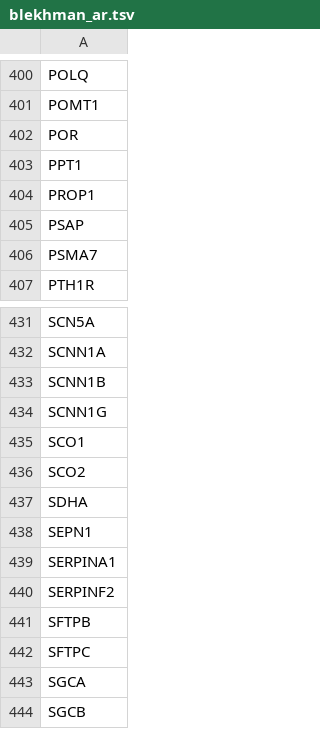
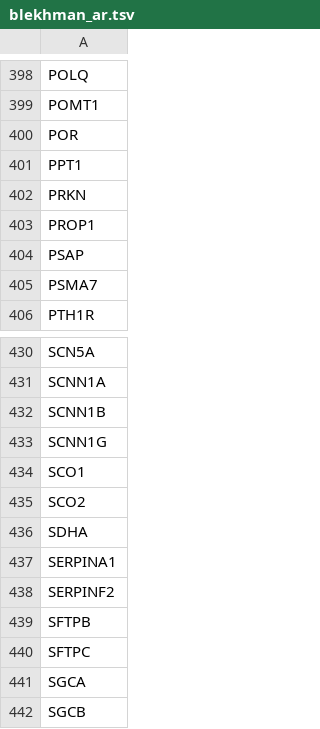
Before and after one commit to macarthur-lab/gene_lists, a TSV file: lists/blekhman_ar.tsv, drawn as a sheet; only a part is shown, gaps mark what is left out; the diff covers the shown part only.

```diff
--- a/lists/blekhman_ar.tsv
+++ b/lists/blekhman_ar.tsv
@@ -403,2 +401,3 @@ POR
 PPT1
+PRKN
 PROP1
@@ -437,3 +436,2 @@ SCO2
 SDHA
-SEPN1
 SERPINA1
```
Also changed, not shown: 1 added row, 3 removed rows and 1 edited cell elsewhere in this file, lists/blekhman_ad.tsv, lists/core_essentials_hart.tsv.
